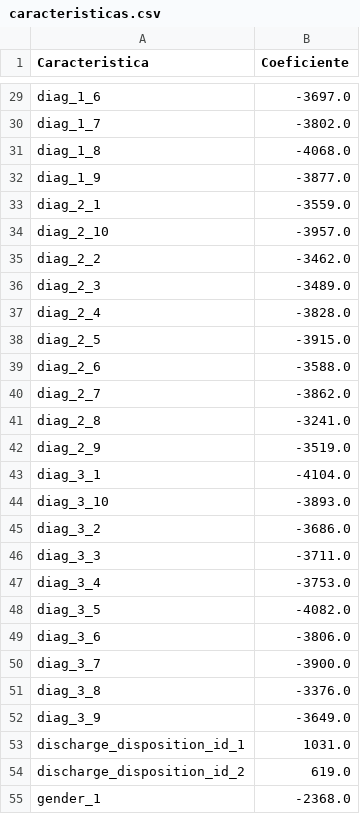
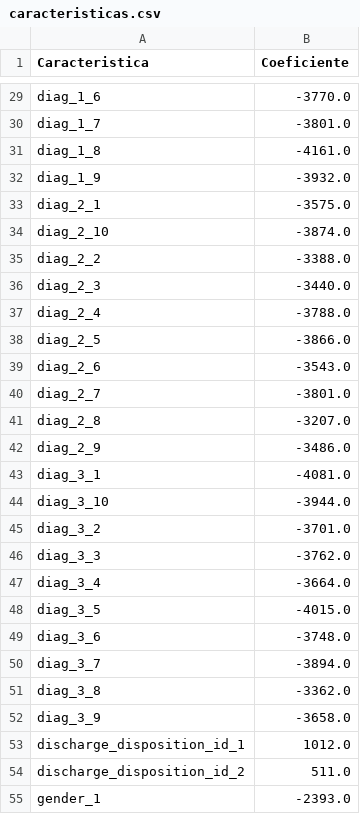
Before and after one commit to Angelldca/Machine-learning, a CSV file: diabetes+130-us+hospitals+for+years+1999-2008/caracteristicas.csv, drawn as a sheet; only a part is shown, gaps mark what is left out; the diff covers the shown part only; the diff names each change by its address in the sheet, - before the commit and + after, or states it on an @@ line.

```diff
--- a/diabetes+130-us+hospitals+for+years+1999-2008/caracteristicas.csv
+++ b/diabetes+130-us+hospitals+for+years+1999-2008/caracteristicas.csv
-B29 (Coeficiente): -3697.0
+B29 (Coeficiente): -3770.0
-B30 (Coeficiente): -3802.0
+B30 (Coeficiente): -3801.0
-B31 (Coeficiente): -4068.0
+B31 (Coeficiente): -4161.0
-B32 (Coeficiente): -3877.0
+B32 (Coeficiente): -3932.0
-B33 (Coeficiente): -3559.0
+B33 (Coeficiente): -3575.0
-B34 (Coeficiente): -3957.0
+B34 (Coeficiente): -3874.0
-B35 (Coeficiente): -3462.0
+B35 (Coeficiente): -3388.0
-B36 (Coeficiente): -3489.0
+B36 (Coeficiente): -3440.0
-B37 (Coeficiente): -3828.0
+B37 (Coeficiente): -3788.0
-B38 (Coeficiente): -3915.0
+B38 (Coeficiente): -3866.0
-B39 (Coeficiente): -3588.0
+B39 (Coeficiente): -3543.0
-B40 (Coeficiente): -3862.0
+B40 (Coeficiente): -3801.0
-B41 (Coeficiente): -3241.0
+B41 (Coeficiente): -3207.0
-B42 (Coeficiente): -3519.0
+B42 (Coeficiente): -3486.0
-B43 (Coeficiente): -4104.0
+B43 (Coeficiente): -4081.0
-B44 (Coeficiente): -3893.0
+B44 (Coeficiente): -3944.0
-B45 (Coeficiente): -3686.0
+B45 (Coeficiente): -3701.0
-B46 (Coeficiente): -3711.0
+B46 (Coeficiente): -3762.0
-B47 (Coeficiente): -3753.0
+B47 (Coeficiente): -3664.0
-B48 (Coeficiente): -4082.0
+B48 (Coeficiente): -4015.0
-B49 (Coeficiente): -3806.0
+B49 (Coeficiente): -3748.0
-B50 (Coeficiente): -3900.0
+B50 (Coeficiente): -3894.0
-B51 (Coeficiente): -3376.0
+B51 (Coeficiente): -3362.0
-B52 (Coeficiente): -3649.0
+B52 (Coeficiente): -3658.0
-B53 (Coeficiente): 1031.0
+B53 (Coeficiente): 1012.0
-B54 (Coeficiente): 619.0
+B54 (Coeficiente): 511.0
-B55 (Coeficiente): -2368.0
+B55 (Coeficiente): -2393.0
```
Also changed, not shown: 128 edited cells elsewhere in this file, diabetes+130-us+hospitals+for+years+1999-2008/import.csv, 8 other files.
